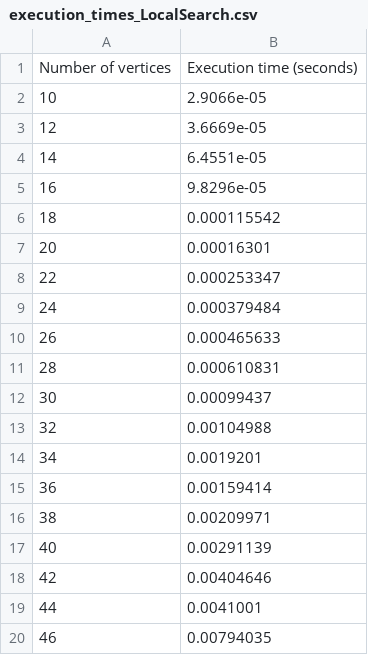
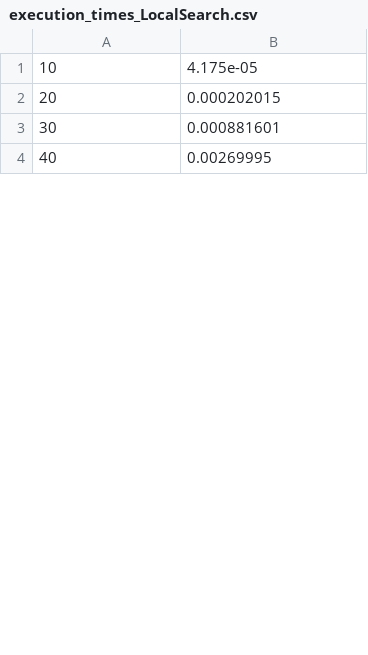
Before and after one commit to mpaitier/GraphTheoryProject_Group2, a CSV file: instances/local_search/execution_times_LocalSearch.csv, drawn as a sheet; only a part is shown; the diff covers the shown part only.

Commit message:
main with execution time

```diff
--- a/instances/local_search/execution_times_LocalSearch.csv
+++ b/instances/local_search/execution_times_LocalSearch.csv
@@ -1,20 +1,4 @@
-Number of vertices, Execution time (seconds)
-10, 2.9066e-05
-12, 3.6669e-05
-14, 6.4551e-05
-16, 9.8296e-05
-18, 0.000115542
-20, 0.00016301
-22, 0.000253347
-24, 0.000379484
-26, 0.000465633
-28, 0.000610831
-30, 0.00099437
-32, 0.00104988
-34, 0.0019201
-36, 0.00159414
-38, 0.00209971
-40, 0.00291139
-42, 0.00404646
-44, 0.0041001
-46, 0.00794035
+10, 4.175e-05
+20, 0.000202015
+30, 0.000881601
+40, 0.00269995
```
Also changed, not shown: 10 added rows, 21 removed rows and 6 edited cells elsewhere in this file, instances/constructive/execution_times_Constructive.csv.
